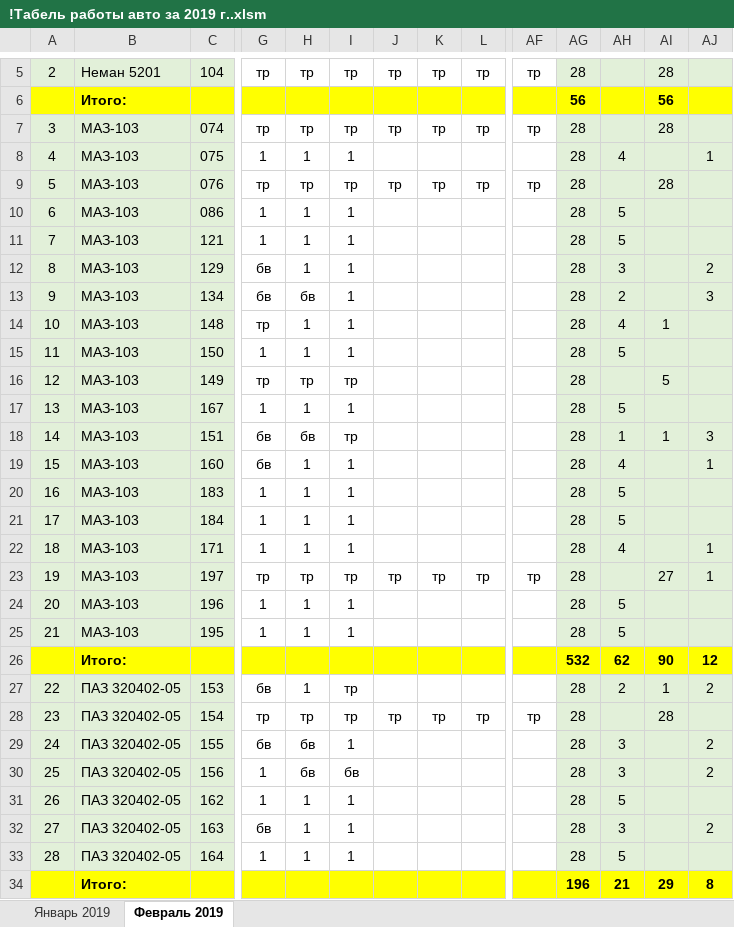
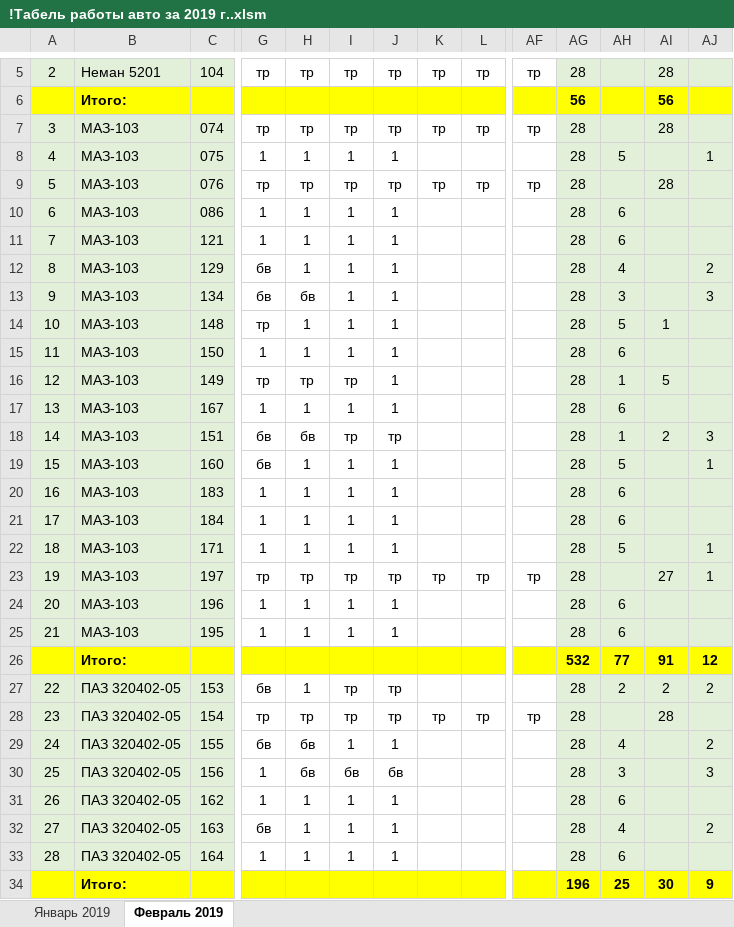
Before and after one commit to Autopark18/___MyDocuments___, an Excel workbook: Табели/!Табель работы авто за 2019 г..xlsm, sheet Февраль 2019, drawn as a sheet; only a part is shown, gaps mark what is left out; values as stored, in another font and other column widths than the file's, no borders; conditional formats not drawn; removed rows and columns are numbered as before the commit, all else as after; rows hold the shown columns only; the diff covers the shown part only; the diff names each change by its address in the sheet, - before the commit and + after, or states it on an @@ line.

```diff
--- a/Табели/!Табель работы авто за 2019 г..xlsm (sheet Февраль 2019)
+++ b/Табели/!Табель работы авто за 2019 г..xlsm (sheet Февраль 2019)
-J8: (empty)
+J8: 1
-AH8: 4
+AH8: 5
-J10:J17: (empty)
+J10:J17: 1
-AH10:AH11: 5
+AH10:AH11: 6
-AH12: 3
+AH12: 4
-AH13: 2
+AH13: 3
-AH14: 4
+AH14: 5
-AH15: 5
+AH15: 6
-AH16: (empty)
+AH16: 1
-AH17: 5
+AH17: 6
-J18: (empty)
+J18: тр
-AI18: 1
+AI18: 2
-J19:J22: (empty)
+J19:J22: 1
-AH19: 4
+AH19: 5
-AH20:AH21: 5
+AH20:AH21: 6
-AH22: 4
+AH22: 5
-J24:J25: (empty)
+J24:J25: 1
-AH24:AH25: 5
+AH24:AH25: 6
-AH26: 62
+AH26: 77
-AI26: 90
+AI26: 91
-J27: (empty)
+J27: тр
-AI27: 1
+AI27: 2
-J29: (empty)
+J29: 1
-AH29: 3
+AH29: 4
-J30: (empty)
+J30: бв
-AJ30: 2
+AJ30: 3
-J31:J33: (empty)
+J31:J33: 1
-AH31: 5
+AH31: 6
-AH32: 3
+AH32: 4
-AH33: 5
+AH33: 6
-row 34:  | Итого: |  |  |  |  |  |  |  |  | 196 | 21 | 29 | 8
+row 34:  | Итого: |  |  |  |  |  |  |  |  | 196 | 25 | 30 | 9
```
Also changed, not shown: 43 edited cells elsewhere in this sheet, Табели/!Табель не работающих АСДУ за 2019 г..xlsm, 5 other files.
